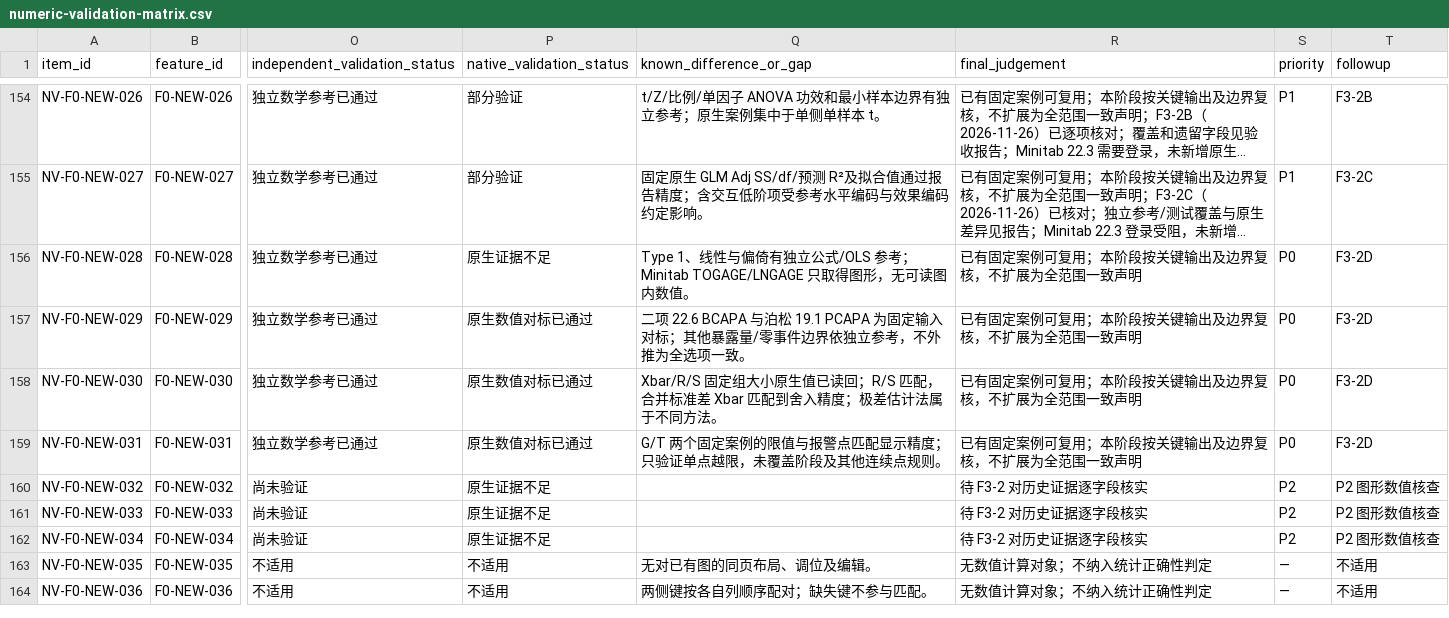
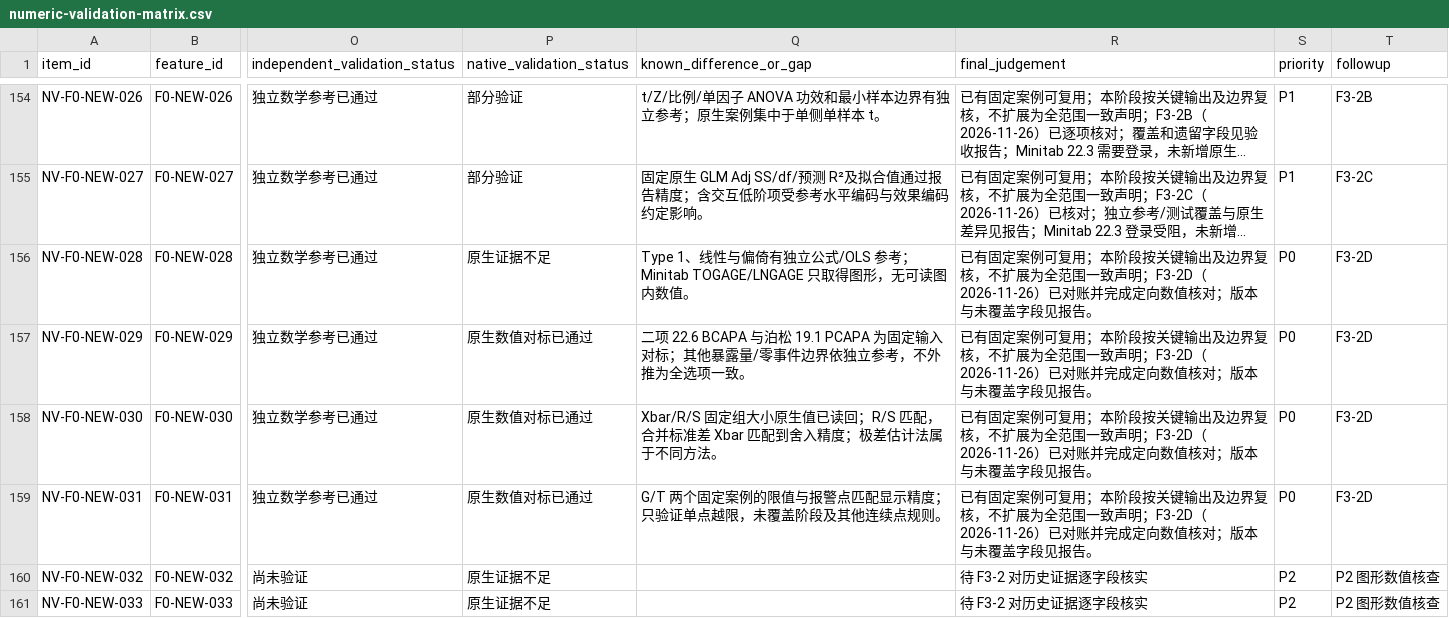
Before and after one commit to summeredge/Minijmp, a CSV file: docs/minitab-parity/numeric-validation-matrix.csv, drawn as a sheet; only a part is shown, gaps mark what is left out; the shorter side is filled out with more unchanged rows; long unchanged cells end in …; the diff covers the shown part only; the diff names each change by its address in the sheet, - before the commit and + after, or states it on an @@ line.

```diff
--- a/docs/minitab-parity/numeric-validation-matrix.csv
+++ b/docs/minitab-parity/numeric-validation-matrix.csv
-R156:R159 (final_judgement): …一致声明
+R156:R159 (final_judgement): …一致声明；F3-2D（2026-11-26）已对账并完成定向数值核对；版本与未覆盖字段见报告。
```
Also changed, not shown: 47 edited cells elsewhere in this file, 1 other file.
